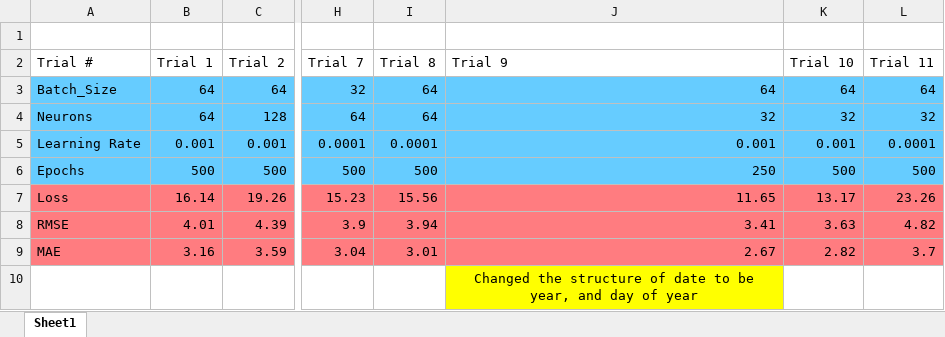
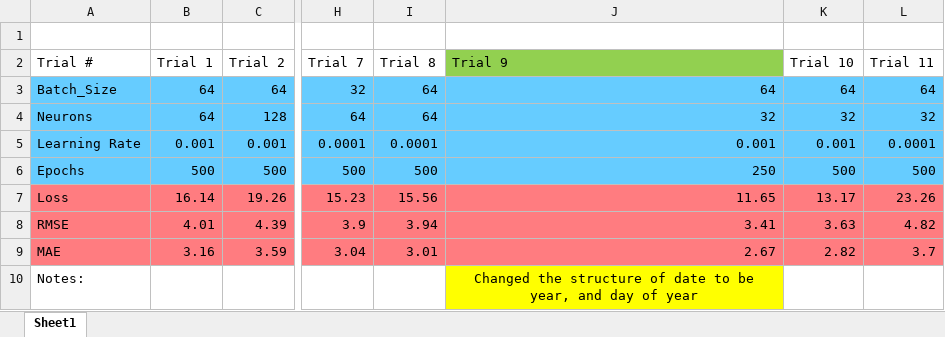
Before and after one commit to JaxtonGray/isoNet_Code, an Excel workbook: Hyperparamter Tuning.xlsx, sheet Sheet1, drawn as a sheet; only a part is shown, gaps mark what is left out; values as stored, in another font and other column widths than the file's, no borders; the diff names each change by its address in the sheet, - before the commit and + after, or states it on an @@ line.

Commit message:
Hyperparameter tuning files

```diff
--- a/Hyperparamter Tuning.xlsx (sheet Sheet1)
+++ b/Hyperparamter Tuning.xlsx (sheet Sheet1)
-J2 fill: none
+J2 fill: #92D050
-A10 (Trial #): (empty)
+A10 (Trial #): Notes:
```
Also changed, not shown: 1 other file.
